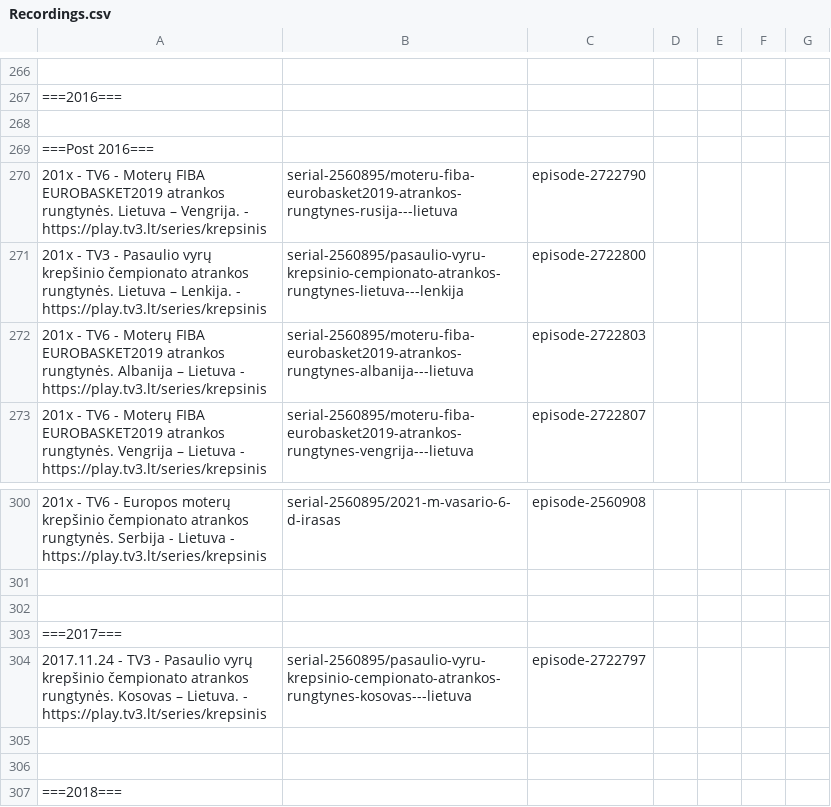
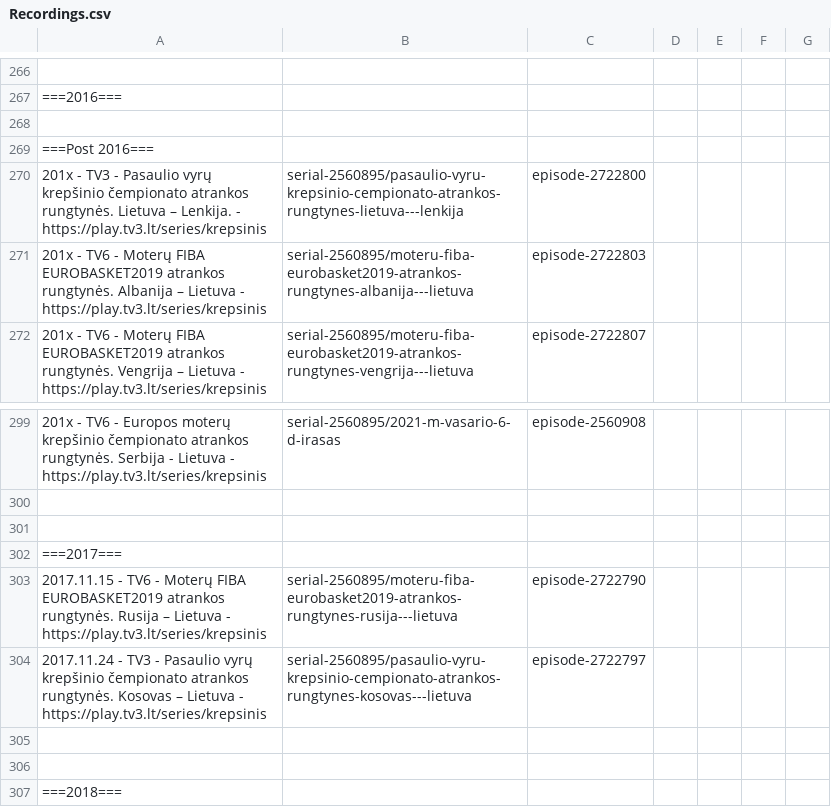
Before and after one commit to Zorklis/LT-TV, a CSV file: 3. Tele-3 - TV3/Recordings.csv, drawn as a sheet; only a part is shown, gaps mark what is left out; removed rows and columns are numbered as before the commit, all else as after; the diff names each change by its address in the sheet, - before the commit and + after, or states it on an @@ line.

Commit message:
Update Recordings.csv

```diff
--- a/3. Tele-3 - TV3/Recordings.csv
+++ b/3. Tele-3 - TV3/Recordings.csv
-row 270: 201x - TV6 - Moterų FIBA EUROBASKET2019 atrankos rungtynės. Lietuva – Vengrija. - https://play.tv3.lt/series/krepsinis | serial-2560895/moteru-fiba-eurobasket2019-atrankos-rungtynes-rusija---lietuva | episode-2722790
+row 303: 2017.11.15 - TV6 - Moterų FIBA EUROBASKET2019 atrankos rungtynės. Rusija – Lietuva - https://play.tv3.lt/series/krepsinis | serial-2560895/moteru-fiba-eurobasket2019-atrankos-rungtynes-rusija---lietuva | episode-2722790
-A304: …Kosovas – Lietuva. - https://play.tv3.lt/series/krepsinis
+A304: …Kosovas – Lietuva - https://play.tv3.lt/series/krepsinis
```
